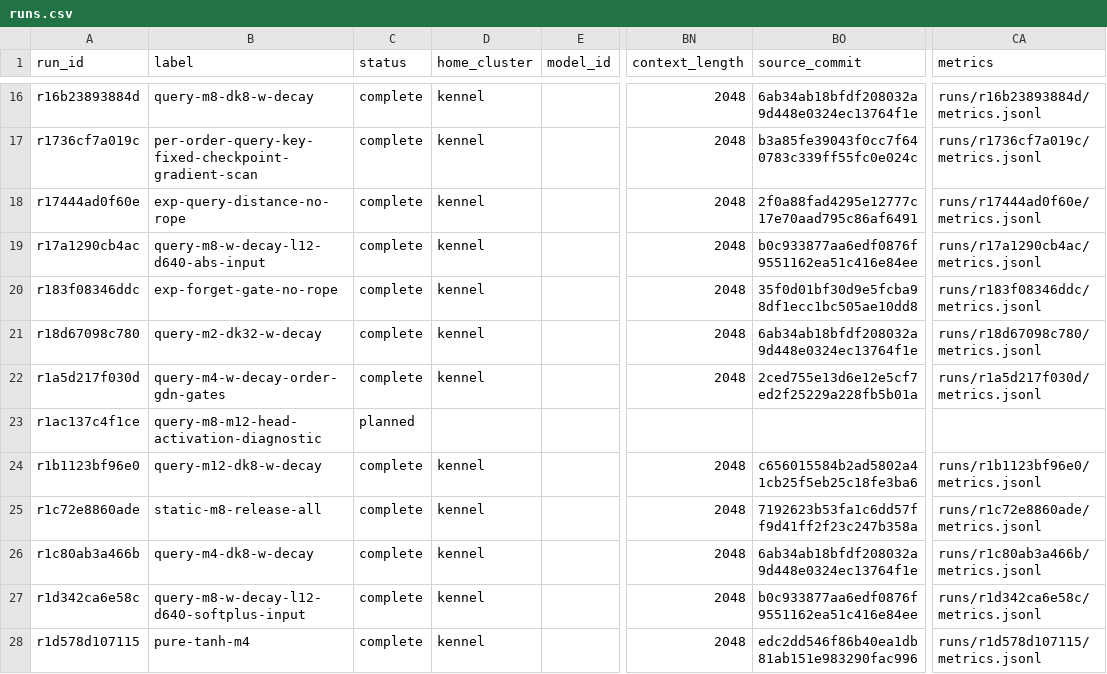
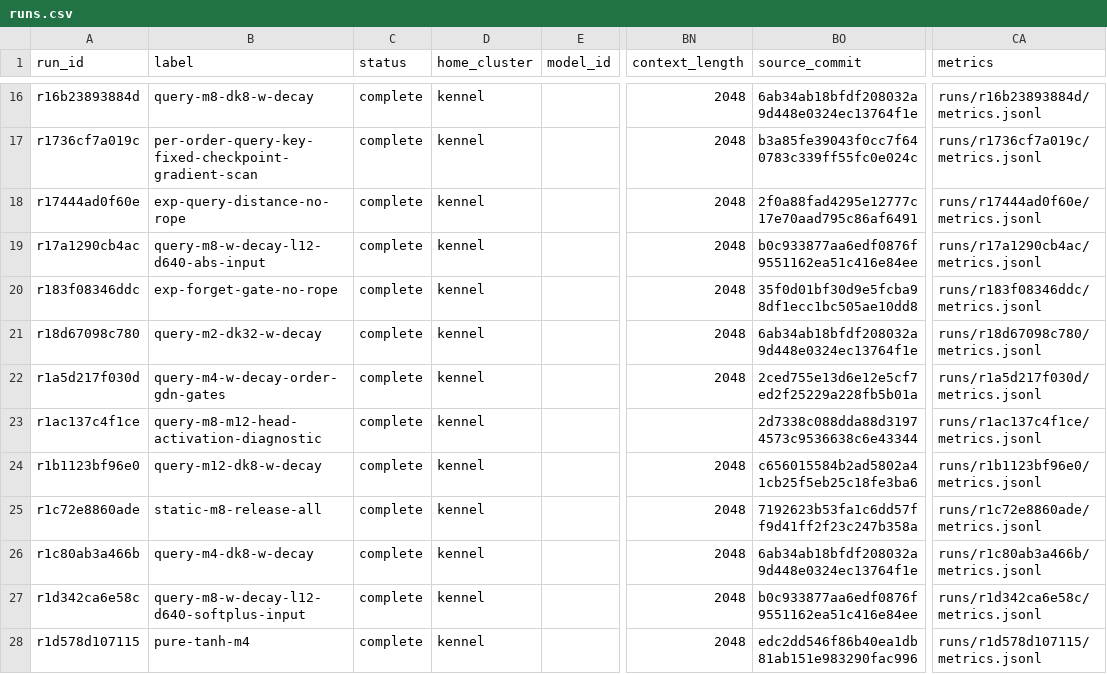
Before and after one commit to rafaelhanashiro/functional-memory, a CSV file: experiments/transformer_pp/runs.csv, drawn as a sheet; only a part is shown, gaps mark what is left out; the diff names each change by its address in the sheet, - before the commit and + after, or states it on an @@ line.

Commit message:
Record query parameter histories and activation saturation diagnostic

```diff
--- a/experiments/transformer_pp/runs.csv
+++ b/experiments/transformer_pp/runs.csv
-C23 (status): planned
+C23 (status): complete
-D23 (home_cluster): (empty)
+D23 (home_cluster): kennel
-BO23 (source_commit): (empty)
+BO23 (source_commit): 2d7338c088dda88d31974573c9536638c6e43344
-CA23 (metrics): (empty)
+CA23 (metrics): runs/r1ac137c4f1ce/metrics.jsonl
```
Also changed, not shown: 24 other files.
